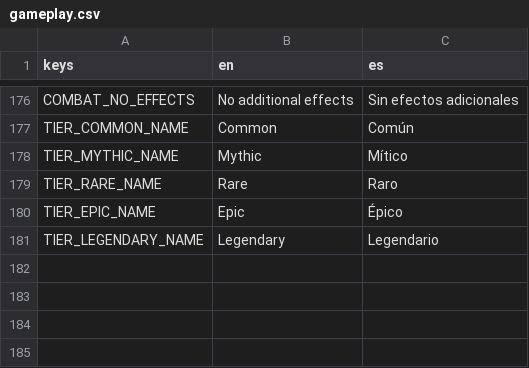
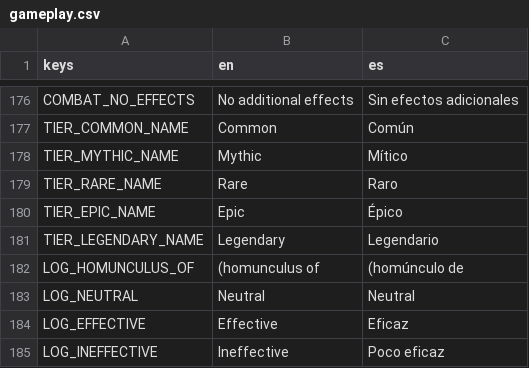
Before and after one commit to habby2727/EntityWars, a CSV file: i18n/gameplay.csv, drawn as a sheet; only a part is shown, gaps mark what is left out; the diff names each change by its address in the sheet, - before the commit and + after, or states it on an @@ line.

```diff
--- a/i18n/gameplay.csv
+++ b/i18n/gameplay.csv
+row 182: LOG_HOMUNCULUS_OF | (homunculus of | (homúnculo de
+row 183: LOG_NEUTRAL | Neutral | Neutral
+row 184: LOG_EFFECTIVE | Effective | Eficaz
+row 185: LOG_INEFFECTIVE | Ineffective | Poco eficaz
```
Also changed, not shown: i18n/ui.csv, 24 other files.
